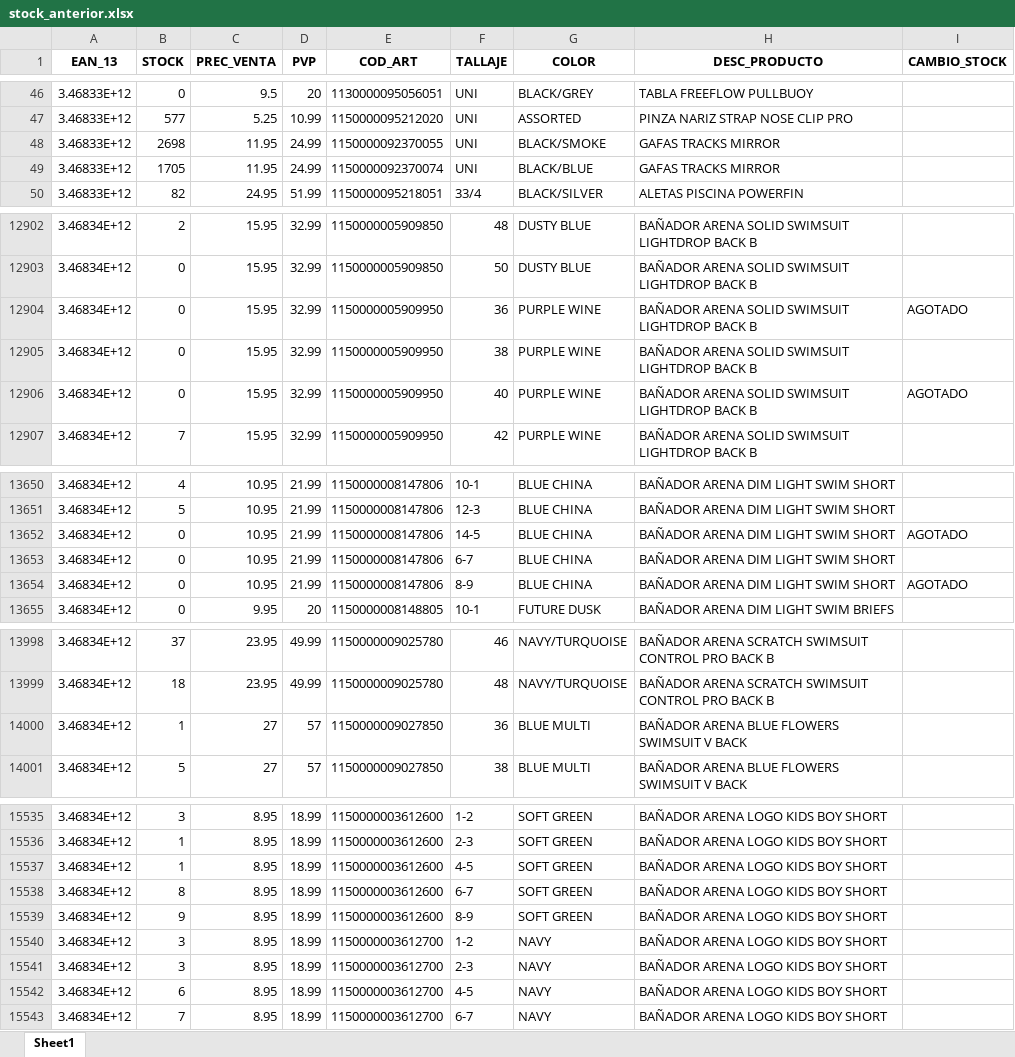
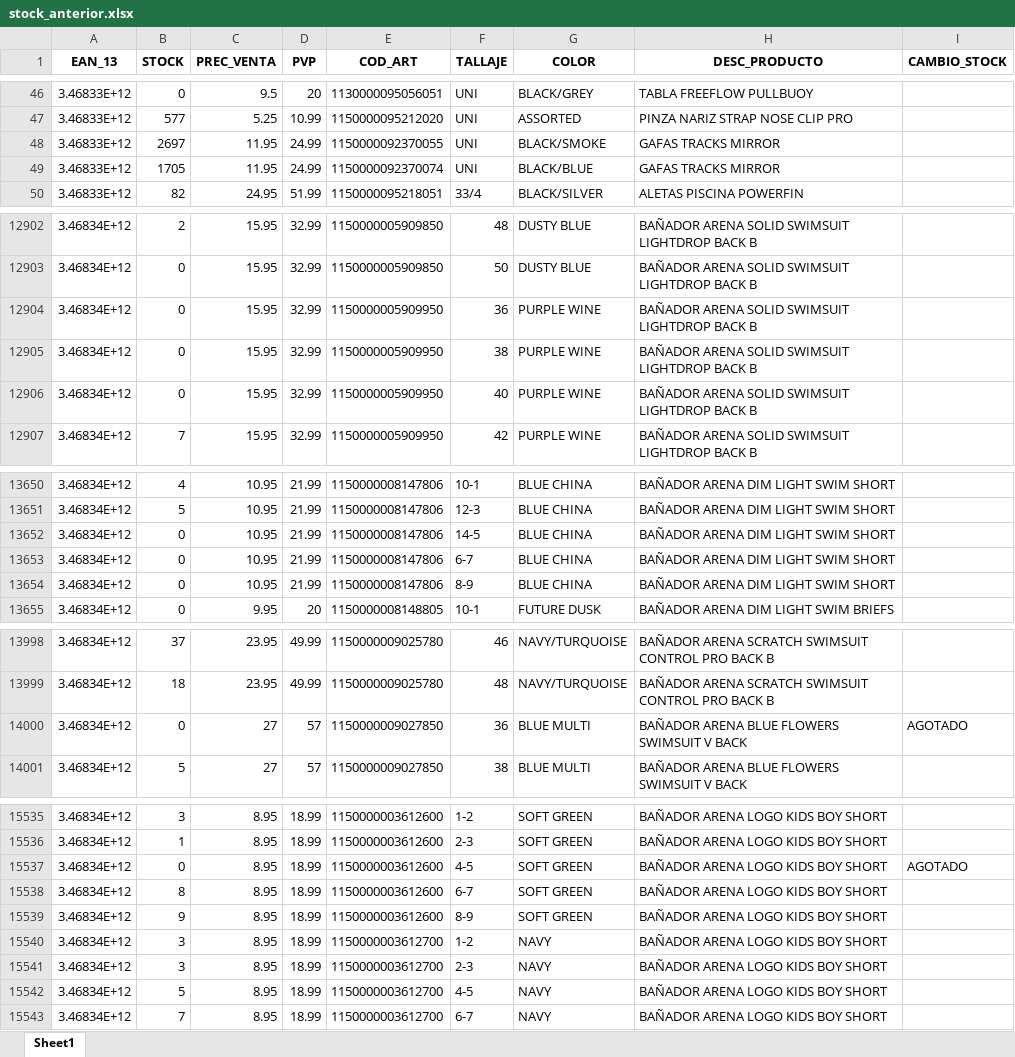
Before and after one commit to diazvjuanjo/stock_alert, an Excel workbook: stock_anterior.xlsx, sheet Sheet1, drawn as a sheet; only a part is shown, gaps mark what is left out; values as stored, in another font and other column widths than the file's, no borders; the diff covers the shown part only; the diff names each change by its address in the sheet, - before the commit and + after, or states it on an @@ line.

```diff
--- a/stock_anterior.xlsx (sheet Sheet1)
+++ b/stock_anterior.xlsx (sheet Sheet1)
-B48 (STOCK): 2698
+B48 (STOCK): 2697
-I12904 (CAMBIO_STOCK): AGOTADO
+I12904 (CAMBIO_STOCK): (empty)
-I12906 (CAMBIO_STOCK): AGOTADO
+I12906 (CAMBIO_STOCK): (empty)
-I13652 (CAMBIO_STOCK): AGOTADO
+I13652 (CAMBIO_STOCK): (empty)
-I13654 (CAMBIO_STOCK): AGOTADO
+I13654 (CAMBIO_STOCK): (empty)
-B14000 (STOCK): 1
+B14000 (STOCK): 0
-I14000 (CAMBIO_STOCK): (empty)
+I14000 (CAMBIO_STOCK): AGOTADO
-B15537 (STOCK): 1
+B15537 (STOCK): 0
-I15537 (CAMBIO_STOCK): (empty)
+I15537 (CAMBIO_STOCK): AGOTADO
-B15542 (STOCK): 6
+B15542 (STOCK): 5
```
Also changed, not shown: 19 edited cells elsewhere in this sheet.
